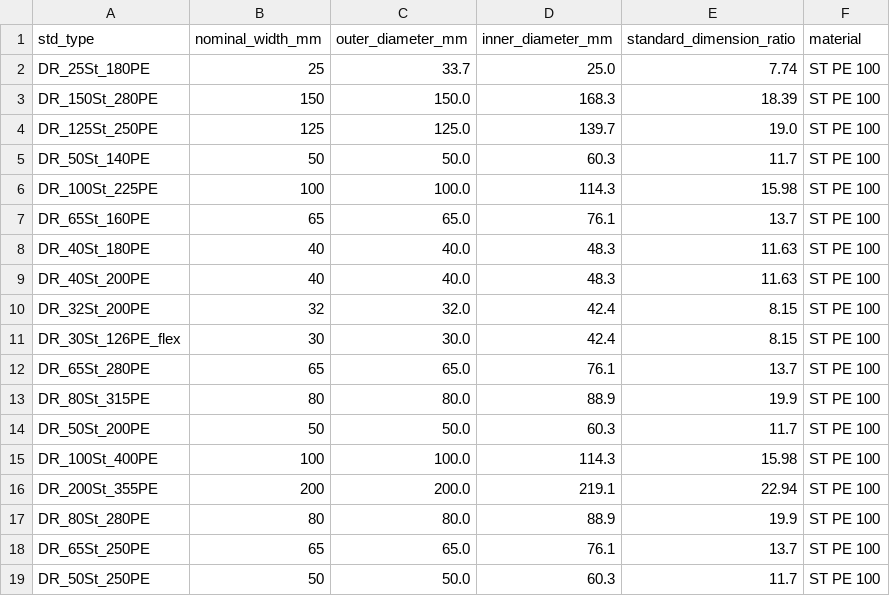
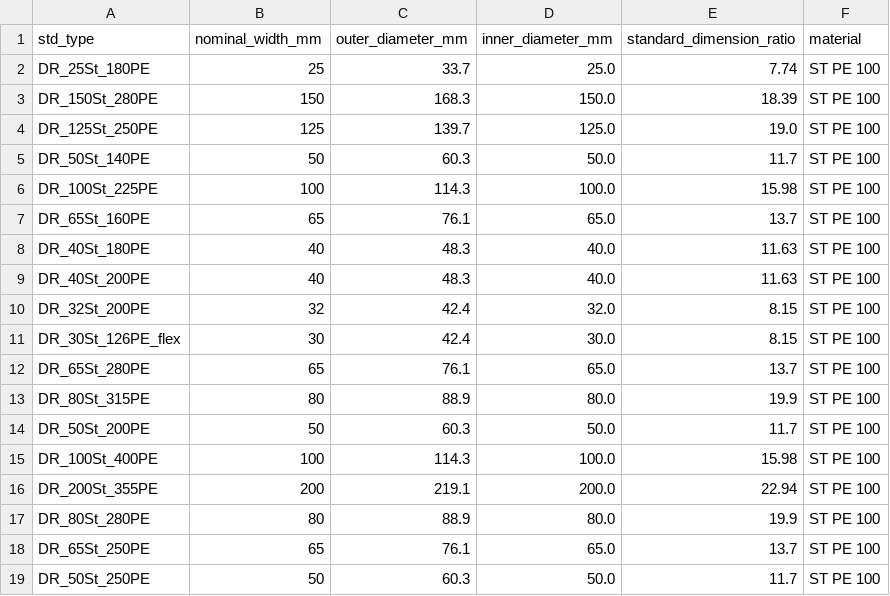
Before and after one commit to e2nIEE/pandapipes, a CSV file: pandapipes/std_types/library/Pipe.csv, drawn as a sheet; only a part is shown; the diff covers the shown part only.

Commit message:
changes to lag functions, update of pipes + dt param set before runtimeseres loop

```diff
--- a/pandapipes/std_types/library/Pipe.csv
+++ b/pandapipes/std_types/library/Pipe.csv
@@ -2,18 +2,18 @@ std_type;nominal_width_mm;outer_diameter_mm;inner_diameter_mm;standard_dimension
 DR_25St_180PE;25;33.7;25.0;7.74;ST PE 100
-DR_150St_280PE;150;150.0;168.3;18.39;ST PE 100
-DR_125St_250PE;125;125.0;139.7;19.0;ST PE 100
-DR_50St_140PE;50;50.0;60.3;11.7;ST PE 100
-DR_100St_225PE;100;100.0;114.3;15.98;ST PE 100
-DR_65St_160PE;65;65.0;76.1;13.7;ST PE 100
-DR_40St_180PE;40;40.0;48.3;11.63;ST PE 100
-DR_40St_200PE;40;40.0;48.3;11.63;ST PE 100
-DR_32St_200PE;32;32.0;42.4;8.15;ST PE 100
-DR_30St_126PE_flex;30;30.0;42.4;8.15;ST PE 100
-DR_65St_280PE;65;65.0;76.1;13.7;ST PE 100
-DR_80St_315PE;80;80.0;88.9;19.9;ST PE 100
-DR_50St_200PE;50;50.0;60.3;11.7;ST PE 100
-DR_100St_400PE;100;100.0;114.3;15.98;ST PE 100
-DR_200St_355PE;200;200.0;219.1;22.94;ST PE 100
-DR_80St_280PE;80;80.0;88.9;19.9;ST PE 100
-DR_65St_250PE;65;65.0;76.1;13.7;ST PE 100
-DR_50St_250PE;50;50.0;60.3;11.7;ST PE 100
+DR_150St_280PE;150;168.3;150.0;18.39;ST PE 100
+DR_125St_250PE;125;139.7;125.0;19.0;ST PE 100
+DR_50St_140PE;50;60.3;50.0;11.7;ST PE 100
+DR_100St_225PE;100;114.3;100.0;15.98;ST PE 100
+DR_65St_160PE;65;76.1;65.0;13.7;ST PE 100
+DR_40St_180PE;40;48.3;40.0;11.63;ST PE 100
+DR_40St_200PE;40;48.3;40.0;11.63;ST PE 100
+DR_32St_200PE;32;42.4;32.0;8.15;ST PE 100
+DR_30St_126PE_flex;30;42.4;30.0;8.15;ST PE 100
+DR_65St_280PE;65;76.1;65.0;13.7;ST PE 100
+DR_80St_315PE;80;88.9;80.0;19.9;ST PE 100
+DR_50St_200PE;50;60.3;50.0;11.7;ST PE 100
+DR_100St_400PE;100;114.3;100.0;15.98;ST PE 100
+DR_200St_355PE;200;219.1;200.0;22.94;ST PE 100
+DR_80St_280PE;80;88.9;80.0;19.9;ST PE 100
+DR_65St_250PE;65;76.1;65.0;13.7;ST PE 100
+DR_50St_250PE;50;60.3;50.0;11.7;ST PE 100
```
Also changed, not shown: 2 edited cells elsewhere in this file, 9 other files.
